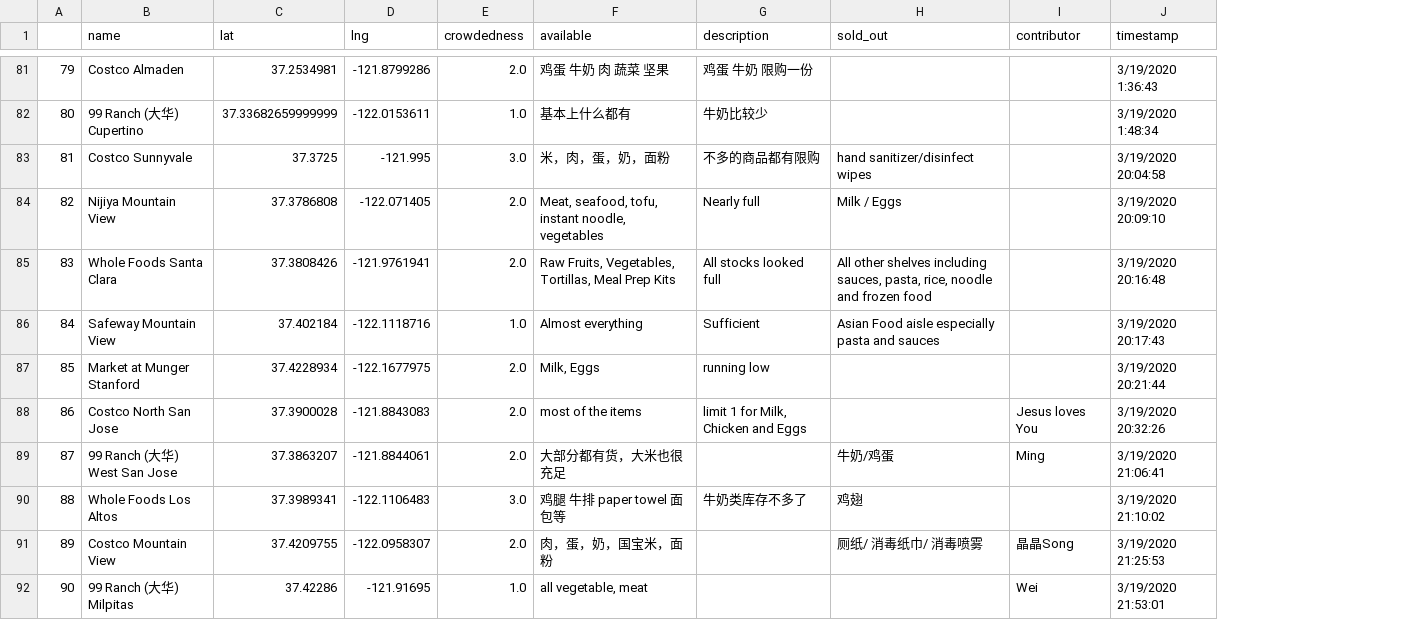
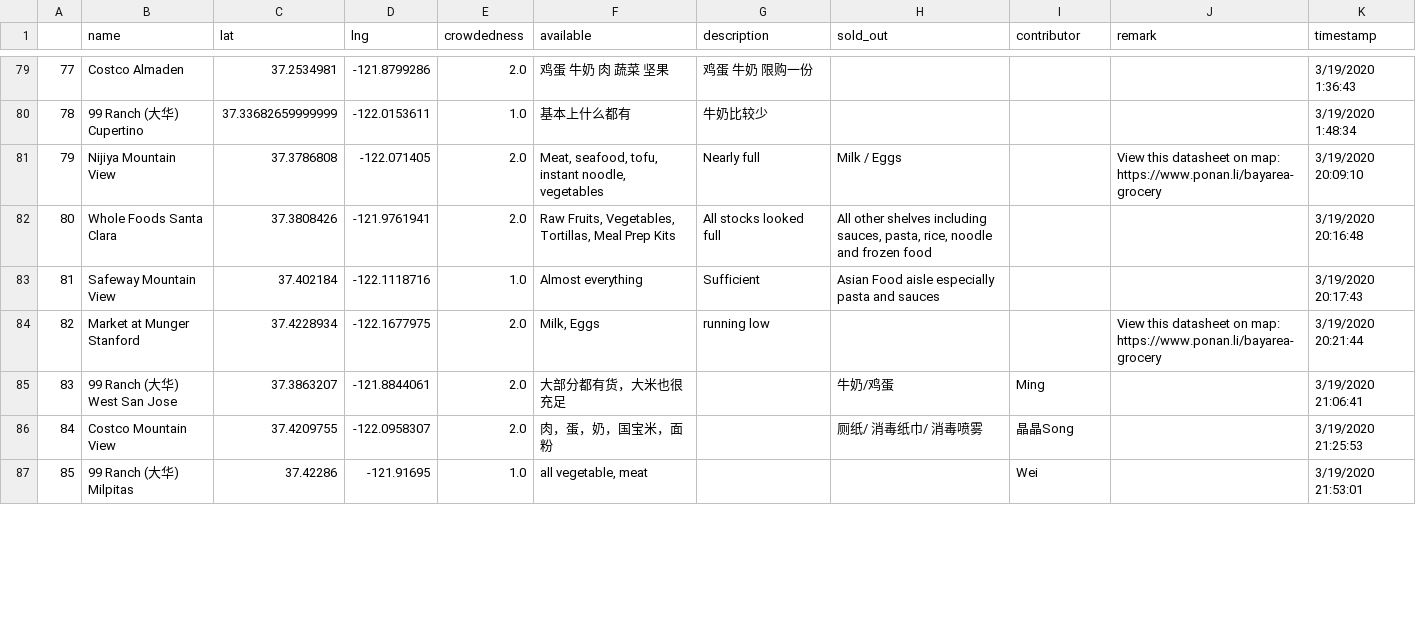
Before and after one commit to leeneil/bayarea-grocery, a CSV file: data/export.csv, drawn as a sheet; only a part is shown, gaps mark what is left out; removed rows and columns are numbered as before the commit, all else as after; the diff covers the shown part only; the diff names each change by its address in the sheet, - before the commit and + after, or states it on an @@ line.

Commit message:
change badge style and add displaying remark in the info box

```diff
--- a/data/export.csv
+++ b/data/export.csv
+column J (remark), rows 81-84: View this datasheet on map: https://www.ponan.li/bayarea-grocery |  |  | View this datasheet on map: https://www.ponan.li/bayarea-grocery
@@ column A renumbered between rows 43 and 87 @@
-row 83: 81 | Costco Sunnyvale | 37.3725 | -121.995 | 3.0 | 米，肉，蛋，奶，面粉 | 不多的商品都有限购 | hand sanitizer/disinfect wipes |  | 3/19/2020 20:04:58
-row 88: 86 | Costco North San Jose | 37.3900028 | -121.8843083 | 2.0 | most of the items | limit 1 for Milk, Chicken and Eggs |  | Jesus loves You | 3/19/2020 20:32:26
-row 90: 88 | Whole Foods Los Altos | 37.3989341 | -122.1106483 | 3.0 | 鸡腿 牛排 paper towel 面包等 | 牛奶类库存不多了 | 鸡翅 |  | 3/19/2020 21:10:02
```
Also changed, not shown: 5 added rows and 2 removed rows elsewhere in this file, data/out.csv, 2 other files.
